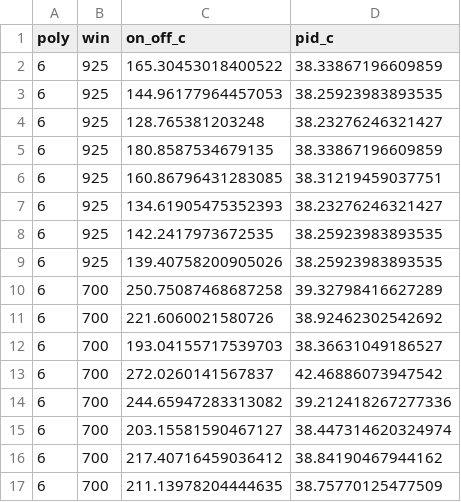
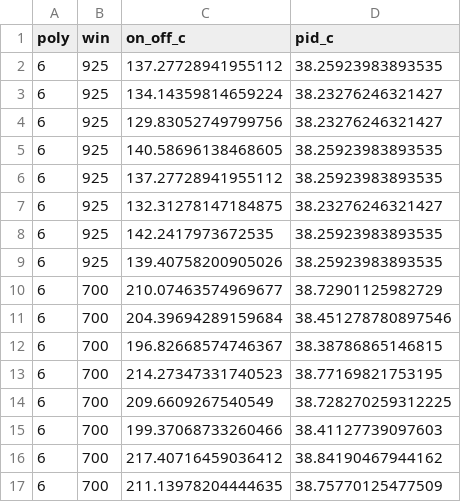
Before and after one commit to SimonFV24/WWPS_analysis_platform, a CSV file: poly_win_2100/combined_203_23.csv, drawn as a sheet.

```diff
--- a/poly_win_2100/combined_203_23.csv
+++ b/poly_win_2100/combined_203_23.csv
@@ -1,16 +1,16 @@
 poly,win,on_off_c,pid_c
-6,925,165.30453018400522,38.33867196609859
-6,925,144.96177964457053,38.25923983893535
-6,925,128.765381203248,38.23276246321427
-6,925,180.8587534679135,38.33867196609859
-6,925,160.86796431283085,38.31219459037751
-6,925,134.61905475352393,38.23276246321427
+6,925,137.27728941955112,38.25923983893535
+6,925,134.14359814659224,38.23276246321427
+6,925,129.83052749799756,38.23276246321427
+6,925,140.58696138468605,38.25923983893535
+6,925,137.27728941955112,38.25923983893535
+6,925,132.31278147184875,38.23276246321427
 6,925,142.2417973672535,38.25923983893535
 6,925,139.40758200905026,38.25923983893535
-6,700,250.75087468687258,39.32798416627289
-6,700,221.6060021580726,38.92462302542692
-6,700,193.04155717539703,38.36631049186527
-6,700,272.0260141567837,42.46886073947542
-6,700,244.65947283313082,39.212418267277336
-6,700,203.15581590467127,38.447314620324974
+6,700,210.07463574969677,38.72901125982729
+6,700,204.39694289159684,38.451278780897546
+6,700,196.82668574746367,38.38786865146815
+6,700,214.27347331740523,38.77169821753195
+6,700,209.6609267540549,38.728270259312225
+6,700,199.37068733260466,38.41127739097603
 6,700,217.40716459036412,38.84190467944162
```
Also changed, not shown: poly_win_2100/combined_201_23.csv, poly_win_2100/combined_202_23.csv, 6 other files.
